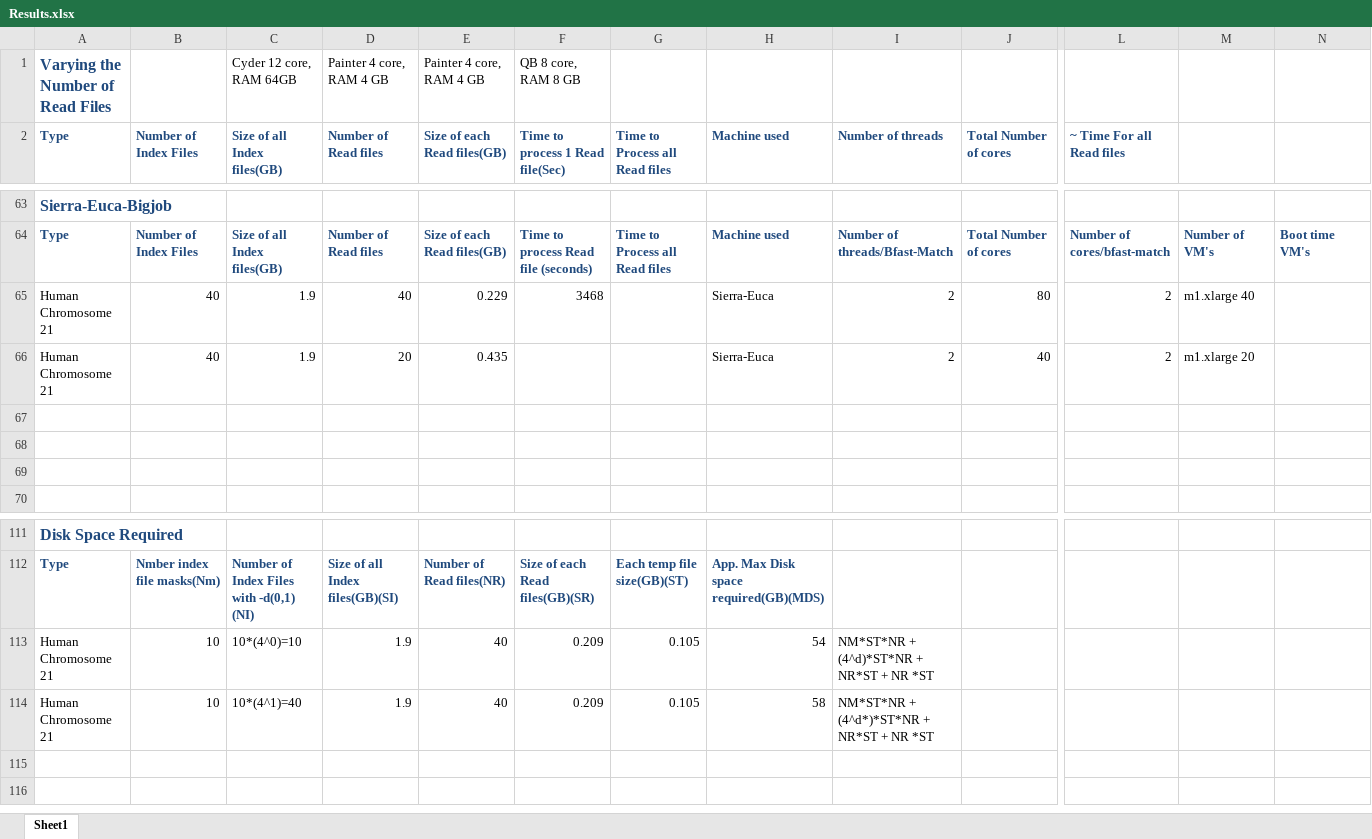
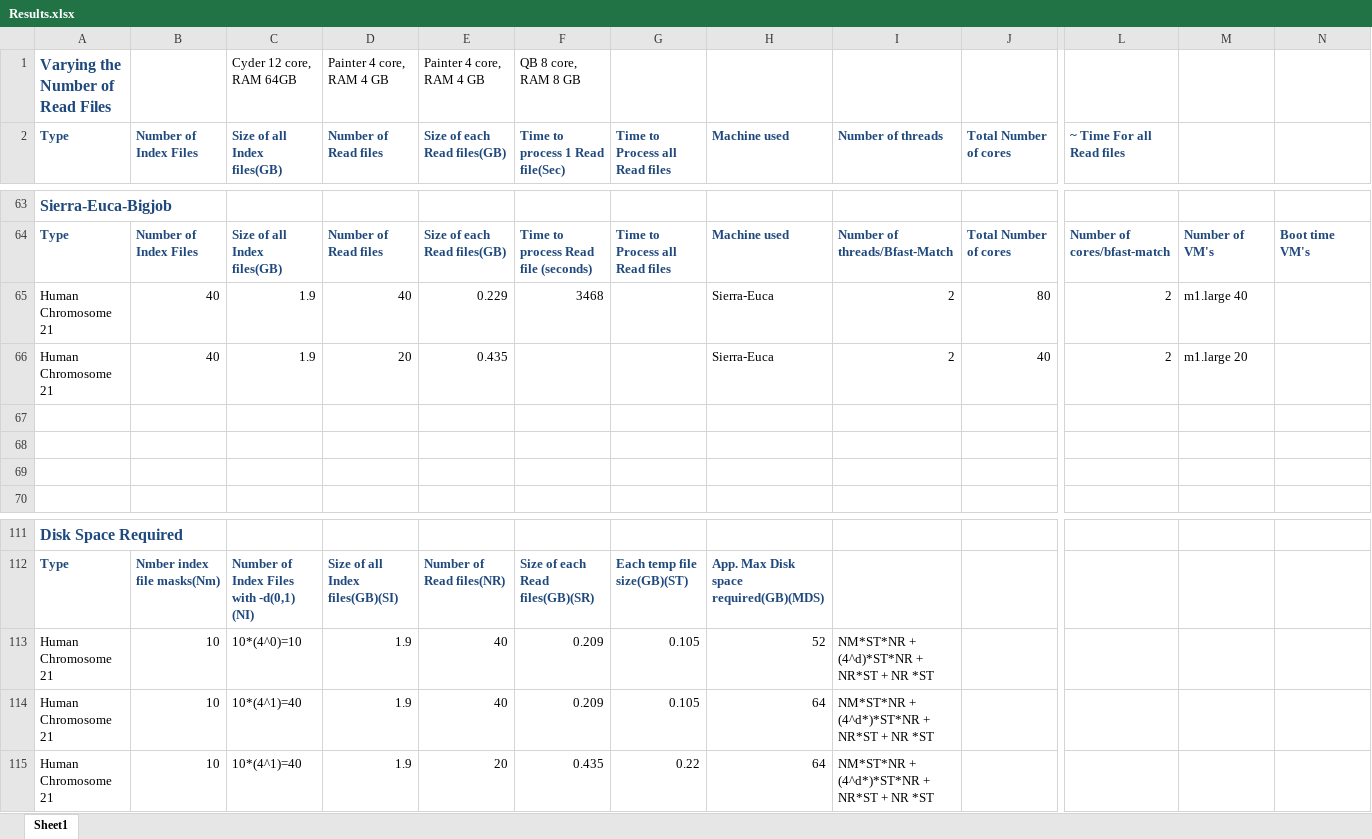
Before and after one commit to saga-project/saga-cpp-legacy-projects, an Excel workbook: papers/data-intensive-bio/Results.xlsx, sheet Sheet1, drawn as a sheet; only a part is shown, gaps mark what is left out; values as stored, in another font and other column widths than the file's, no borders; charts and pictures not drawn; rows hold the shown columns only; the diff names each change by its address in the sheet, - before the commit and + after, or states it on an @@ line.

Commit message:
New data
git-svn-id: file://localhost/tmp/svn2git/svn@3730 defb5e50-622e-49ec-a68e-d72c7db87b45

```diff
--- a/papers/data-intensive-bio/Results.xlsx (sheet Sheet1)
+++ b/papers/data-intensive-bio/Results.xlsx (sheet Sheet1)
-M65: m1.xlarge 40
+M65: m1.large 40
-M66: m1.xlarge 20
+M66: m1.large 20
-H113 (Machine used): 54
+H113 (Machine used): 52
-H114 (Machine used): 58
+H114 (Machine used): 64
+row 115: Human Chromosome 21 | 10 | 10*(4^1)=40 | 1.9 | 20 | 0.435 | 0.22 | 64 | NM*ST*NR + (4^d*)*ST*NR + NR*ST + NR *ST
```
